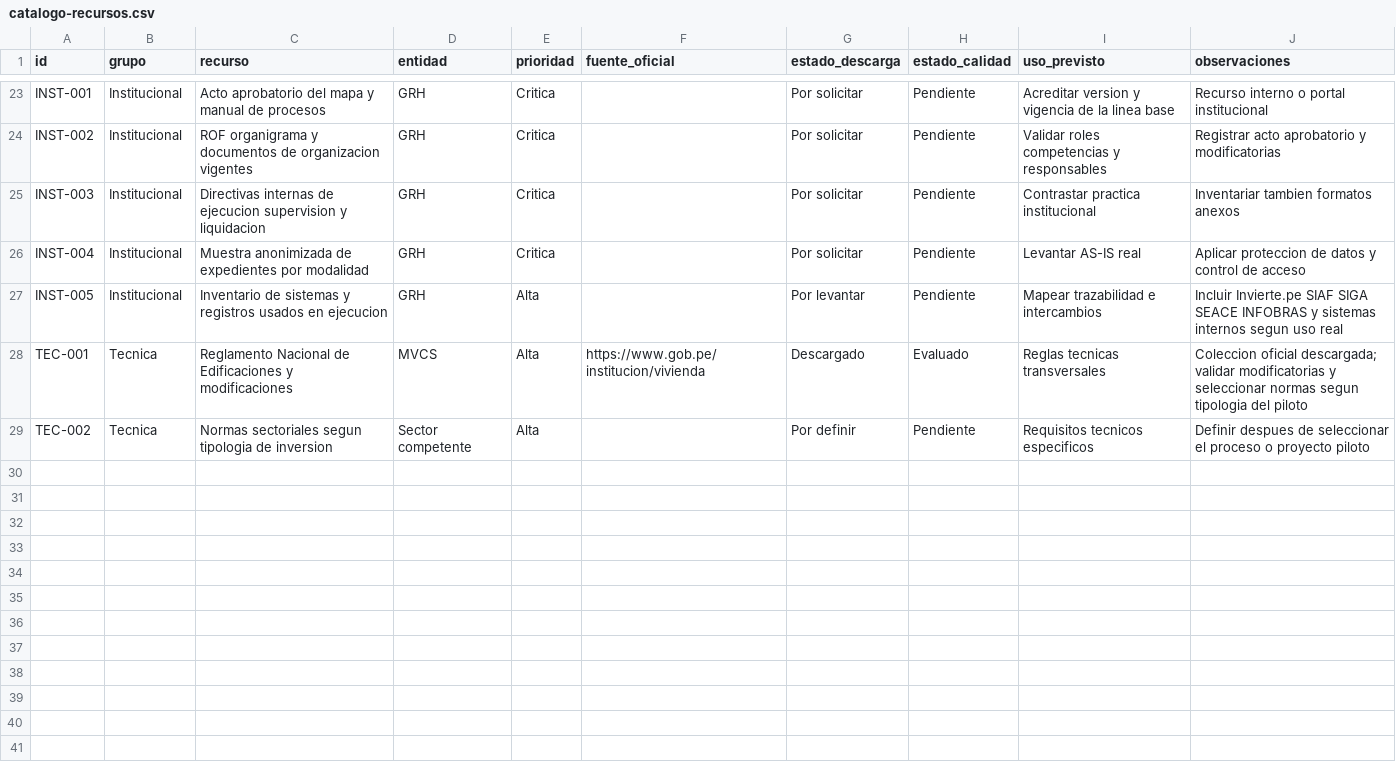
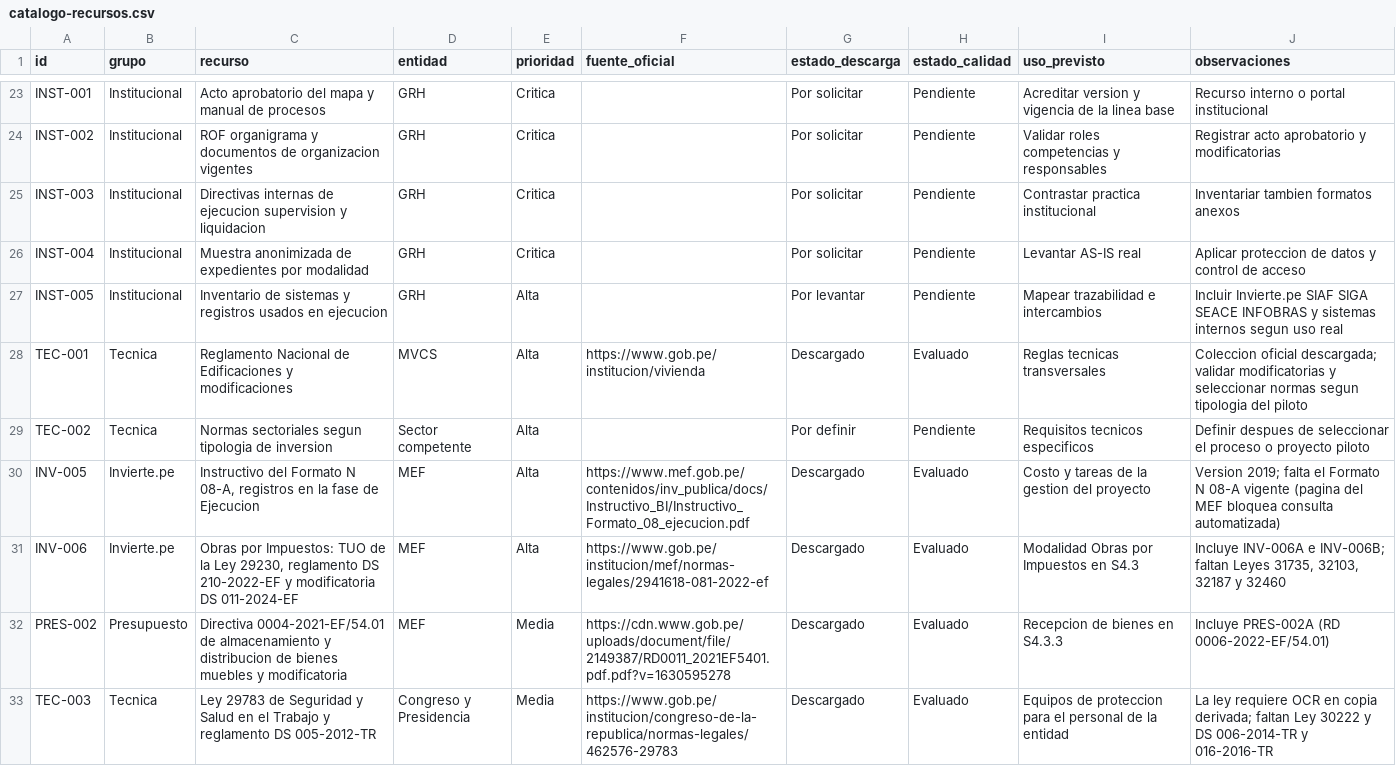
Before and after one commit to benjy2976/modelado-procesos, a CSV file: 01-referencias/00-catalogo/catalogo-recursos.csv, drawn as a sheet; only a part is shown, gaps mark what is left out; the diff names each change by its address in the sheet, - before the commit and + after, or states it on an @@ line.

```diff
--- a/01-referencias/00-catalogo/catalogo-recursos.csv
+++ b/01-referencias/00-catalogo/catalogo-recursos.csv
+row 30: INV-005 | Invierte.pe | Instructivo del Formato N 08-A, registros en la fase de Ejecucion | MEF | Alta | https://www.mef.gob.pe/contenidos/inv_publica/docs/Instructivo_BI/Instructivo_Formato_08_ejecucion.pdf | Descargado | Evaluado | Costo y tareas de la gestion del proyecto | Version 2019; falta el Formato N 08-A vigente (pagina del MEF bloquea consulta automatizada)
+row 31: INV-006 | Invierte.pe | Obras por Impuestos: TUO de la Ley 29230, reglamento DS 210-2022-EF y modificatoria DS 011-2024-EF | MEF | Alta | https://www.gob.pe/institucion/mef/normas-legales/2941618-081-2022-ef | Descargado | Evaluado | Modalidad Obras por Impuestos en S4.3 | Incluye INV-006A e INV-006B; faltan Leyes 31735, 32103, 32187 y 32460
+row 32: PRES-002 | Presupuesto | Directiva 0004-2021-EF/54.01 de almacenamiento y distribucion de bienes muebles y modificatoria | MEF | Media | https://cdn.www.gob.pe/uploads/document/file/2149387/RD0011_2021EF5401.pdf.pdf?v=1630595278 | Descargado | Evaluado | Recepcion de bienes en S4.3.3 | Incluye PRES-002A (RD 0006-2022-EF/54.01)
+row 33: TEC-003 | Tecnica | Ley 29783 de Seguridad y Salud en el Trabajo y reglamento DS 005-2012-TR | Congreso y Presidencia | Media | https://www.gob.pe/institucion/congreso-de-la-republica/normas-legales/462576-29783 | Descargado | Evaluado | Equipos de proteccion para el personal de la entidad | La ley requiere OCR en copia derivada; faltan Ley 30222 y DS 006-2014-TR y 016-2016-TR
```
Also changed, not shown: 01-referencias/00-catalogo/evaluacion-calidad-documental.csv, 01-referencias/00-catalogo/registro-descargas.csv, 19 other files.
